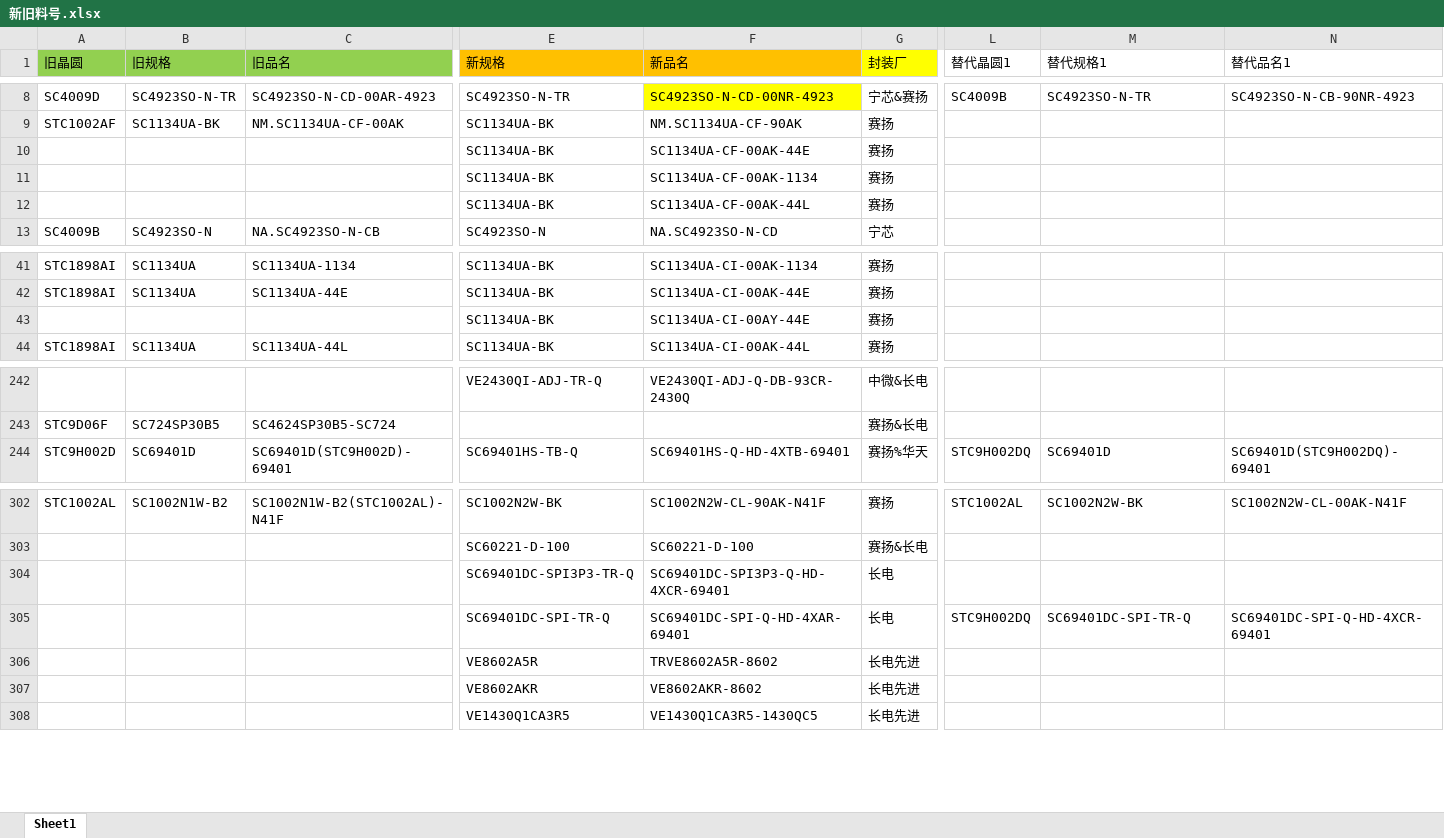
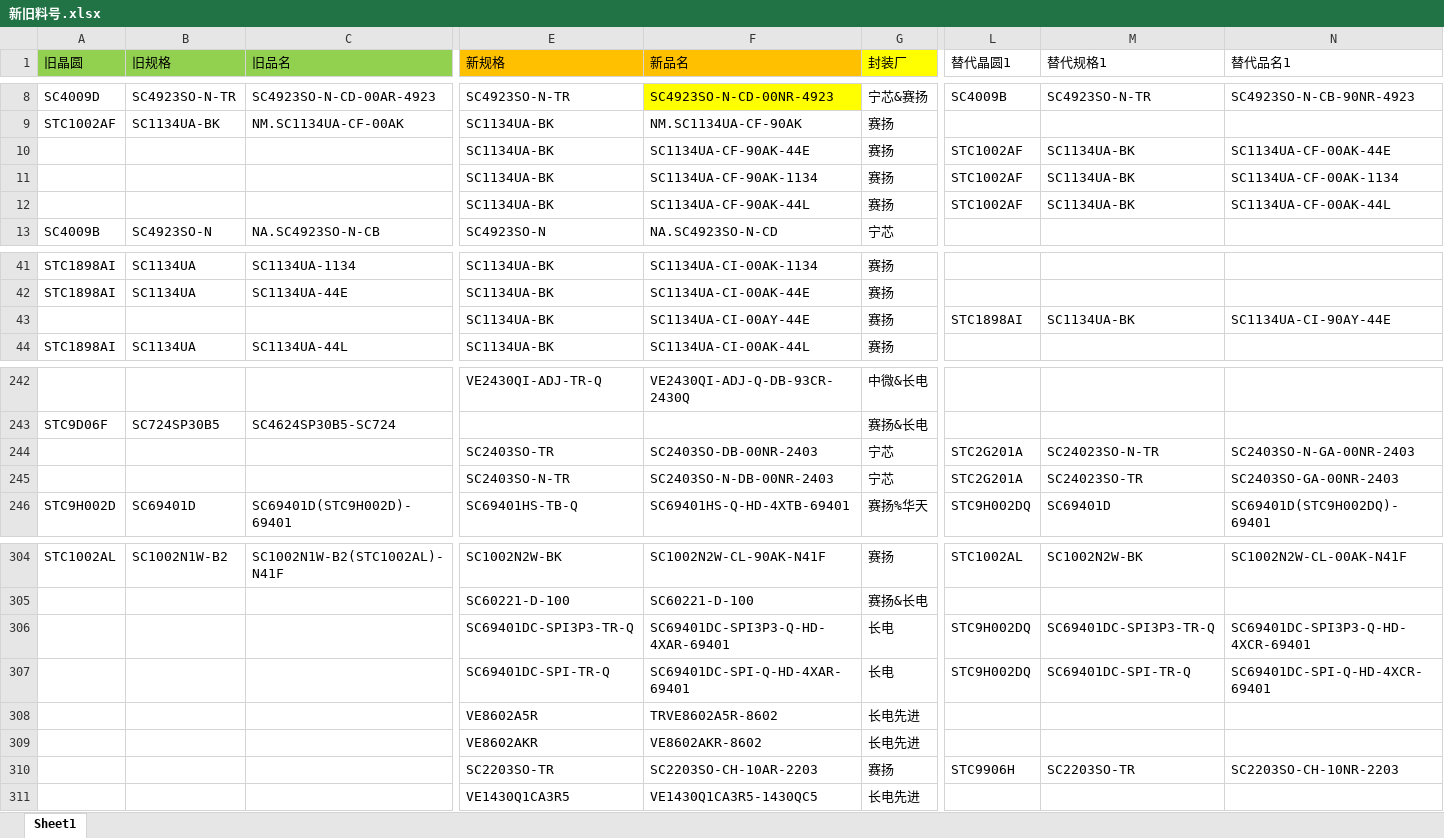
Before and after one commit to TTTriste06/Auto-Replace, an Excel workbook: 新旧料号.xlsx, sheet Sheet1, drawn as a sheet; only a part is shown, gaps mark what is left out; values as stored, in another font and other column widths than the file's, no borders; conditional formats not drawn; addresses are those after the commit; rows hold the shown columns only; the diff names each change by its address in the sheet, - before the commit and + after, or states it on an @@ line.

Commit message:
upload 新旧料号.xlsx

```diff
--- a/新旧料号.xlsx (sheet Sheet1)
+++ b/新旧料号.xlsx (sheet Sheet1)
-F10 (新品名): SC1134UA-CF-00AK-44E
+F10 (新品名): SC1134UA-CF-90AK-44E
-L10:L12 (替代晶圆1): (empty)
+L10:L12 (替代晶圆1): STC1002AF
-M10:M12 (替代规格1): (empty)
+M10:M12 (替代规格1): SC1134UA-BK
-N10 (替代品名1): (empty)
+N10 (替代品名1): SC1134UA-CF-00AK-44E
-F11 (新品名): SC1134UA-CF-00AK-1134
+F11 (新品名): SC1134UA-CF-90AK-1134
-N11 (替代品名1): (empty)
+N11 (替代品名1): SC1134UA-CF-00AK-1134
-F12 (新品名): SC1134UA-CF-00AK-44L
+F12 (新品名): SC1134UA-CF-90AK-44L
-N12 (替代品名1): (empty)
+N12 (替代品名1): SC1134UA-CF-00AK-44L
-L43 (替代晶圆1): (empty)
+L43 (替代晶圆1): STC1898AI
-M43 (替代规格1): (empty)
+M43 (替代规格1): SC1134UA-BK
-N43 (替代品名1): (empty)
+N43 (替代品名1): SC1134UA-CI-90AY-44E
+row 244:  |  |  | SC2403SO-TR | SC2403SO-DB-00NR-2403 | 宁芯 | STC2G201A | SC24023SO-N-TR | SC2403SO-N-GA-00NR-2403
+row 245:  |  |  | SC2403SO-N-TR | SC2403SO-N-DB-00NR-2403 | 宁芯 | STC2G201A | SC24023SO-TR | SC2403SO-GA-00NR-2403
-F306 (新品名): SC69401DC-SPI3P3-Q-HD-4XCR-69401
+F306 (新品名): SC69401DC-SPI3P3-Q-HD-4XAR-69401
-L306 (替代晶圆1): (empty)
+L306 (替代晶圆1): STC9H002DQ
-M306 (替代规格1): (empty)
+M306 (替代规格1): SC69401DC-SPI3P3-TR-Q
-N306 (替代品名1): (empty)
+N306 (替代品名1): SC69401DC-SPI3P3-Q-HD-4XCR-69401
+row 310:  |  |  | SC2203SO-TR | SC2203SO-CH-10AR-2203 | 赛扬 | STC9906H | SC2203SO-TR | SC2203SO-CH-10NR-2203
```
